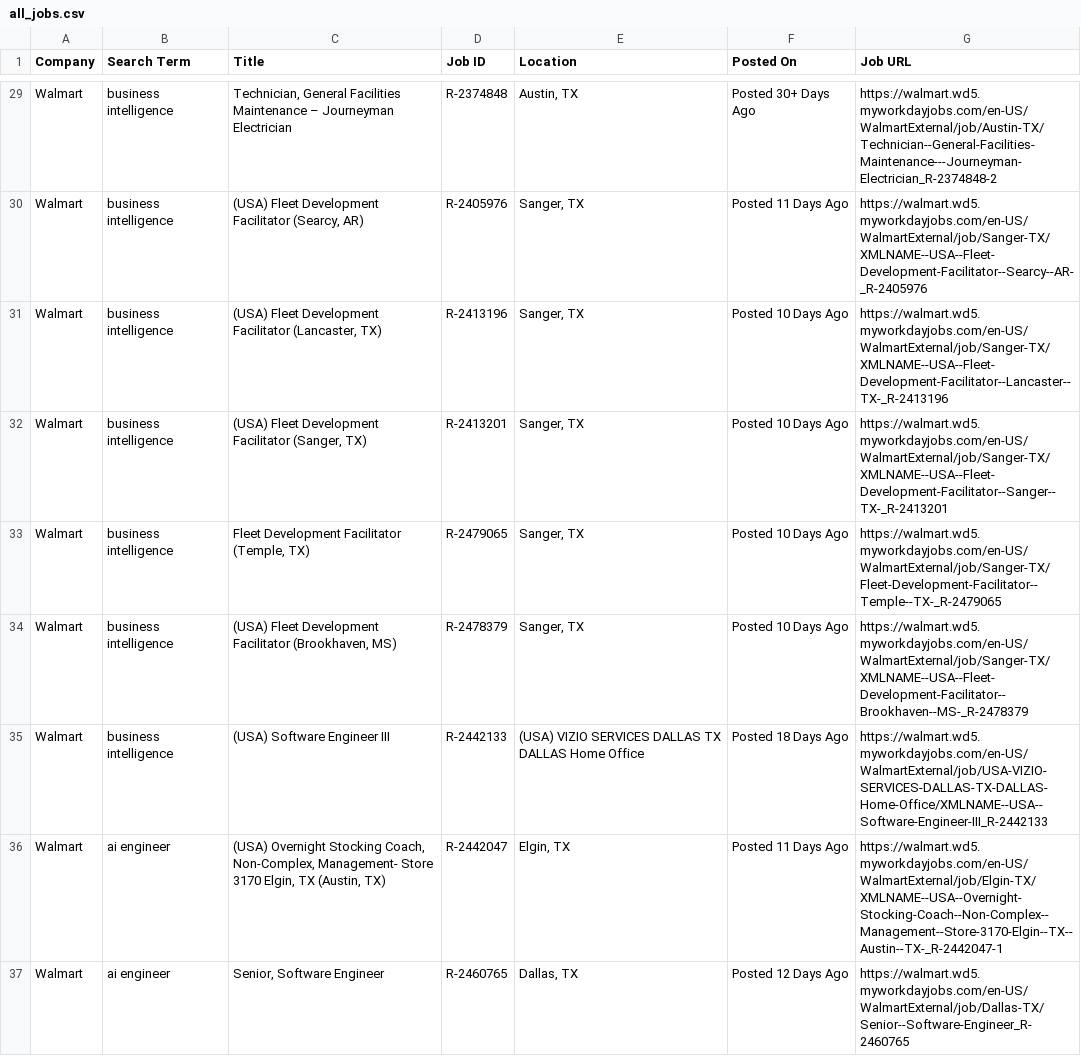
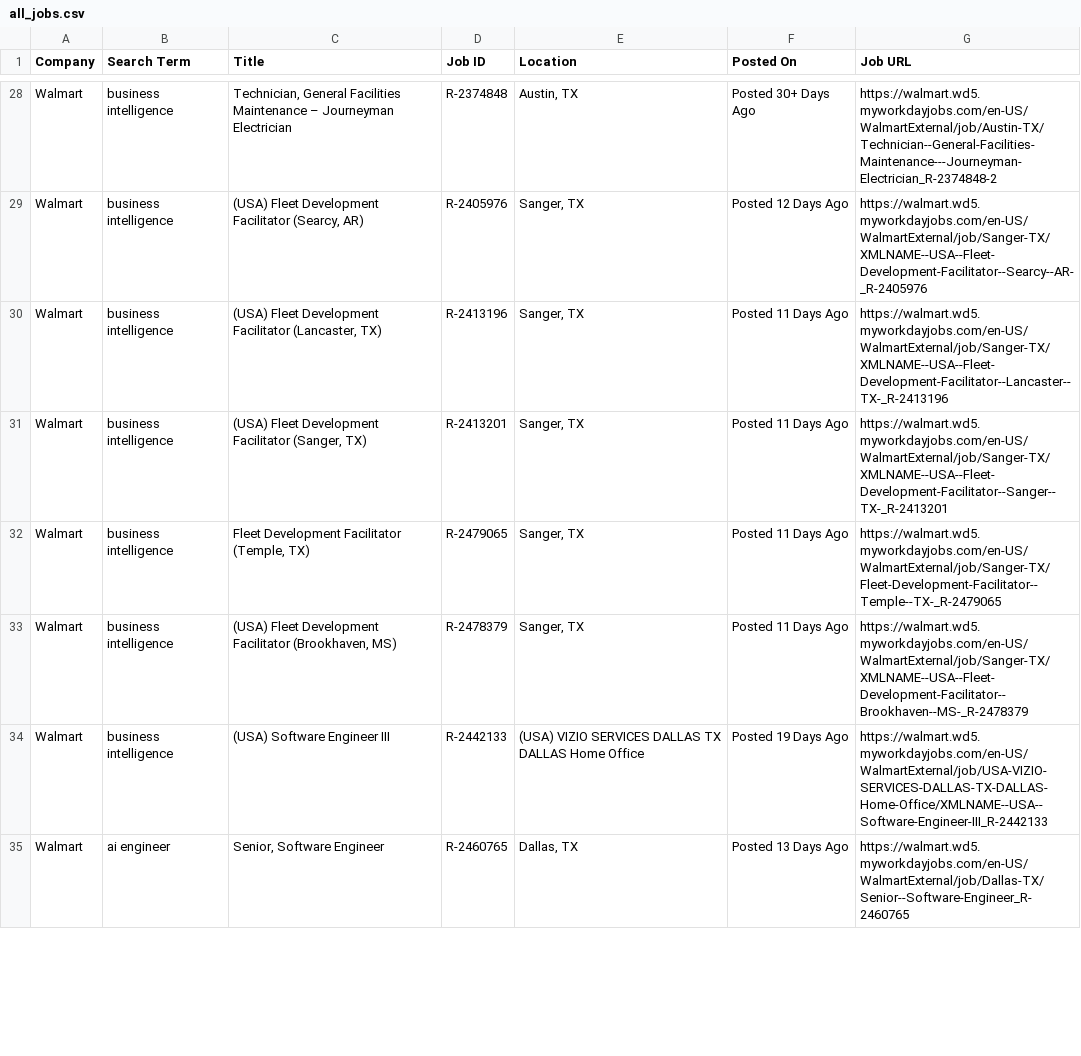
Before and after one commit to melbydick/BUSA521-Capstone, a CSV file: all_jobs.csv, drawn as a sheet; only a part is shown, gaps mark what is left out; removed rows and columns are numbered as before the commit, all else as after; the diff covers the shown part only; the diff names each change by its address in the sheet, - before the commit and + after, or states it on an @@ line.

```diff
--- a/all_jobs.csv
+++ b/all_jobs.csv
-F29 (Posted On): Posted 11 Days Ago
+F29 (Posted On): Posted 12 Days Ago
-F30:F33 (Posted On): Posted 10 Days Ago
+F30:F33 (Posted On): Posted 11 Days Ago
-F34 (Posted On): Posted 18 Days Ago
+F34 (Posted On): Posted 19 Days Ago
-row 36: Walmart | ai engineer | (USA) Overnight Stocking Coach, Non-Complex, Management- Store 3170 Elgin, TX (Austin, TX) | R-2442047 | Elgin, TX | Posted 11 Days Ago | https://walmart.wd5.myworkdayjobs.com/en-US/WalmartExternal/job/Elgin-TX/XMLNAME--USA--Overnight-Stocking-Coach--Non-Complex--Management--Store-3170-Elgin--TX--Austin--TX-_R-2442047-1
-F35 (Posted On): Posted 12 Days Ago
+F35 (Posted On): Posted 13 Days Ago
```
Also changed, not shown: 5 added rows, 6 removed rows and 103 edited cells elsewhere in this file.
